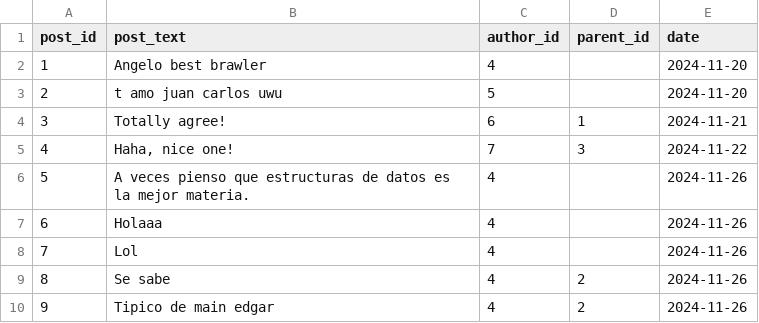
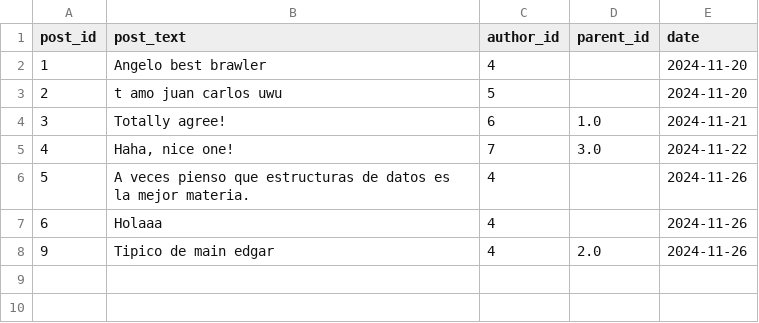
Before and after one commit to pyrawn/upy-gossip-platform-using-data-structures, a CSV file: assets/data/posts.csv, drawn as a sheet; removed rows and columns are numbered as before the commit, all else as after; the diff names each change by its address in the sheet, - before the commit and + after, or states it on an @@ line.

```diff
--- a/assets/data/posts.csv
+++ b/assets/data/posts.csv
-D4 (parent_id): 1
+D4 (parent_id): 1.0
-D5 (parent_id): 3
+D5 (parent_id): 3.0
-row 8: 7 | Lol | 4 |  | 2024-11-26
-row 9: 8 | Se sabe | 4 | 2 | 2024-11-26
-D8 (parent_id): 2
+D8 (parent_id): 2.0
```
Also changed, not shown: assets/data/users.csv, 3 other files.
